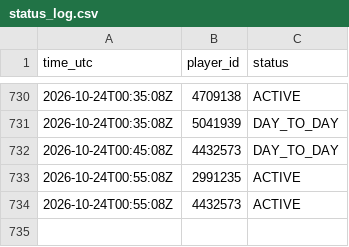
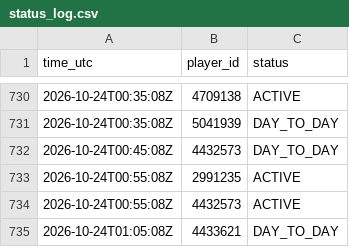
Before and after one commit to thewhitelisted/cg-engine, a CSV file: data/status_log.csv, drawn as a sheet; only a part is shown, gaps mark what is left out.

Commit message:
Status and lineup logs

```diff
--- a/data/status_log.csv
+++ b/data/status_log.csv
@@ -734 +734,2 @@ time_utc,player_id,status
 2026-10-24T00:55:08Z,4432573,ACTIVE
+2026-10-24T01:05:08Z,4433621,DAY_TO_DAY
```
